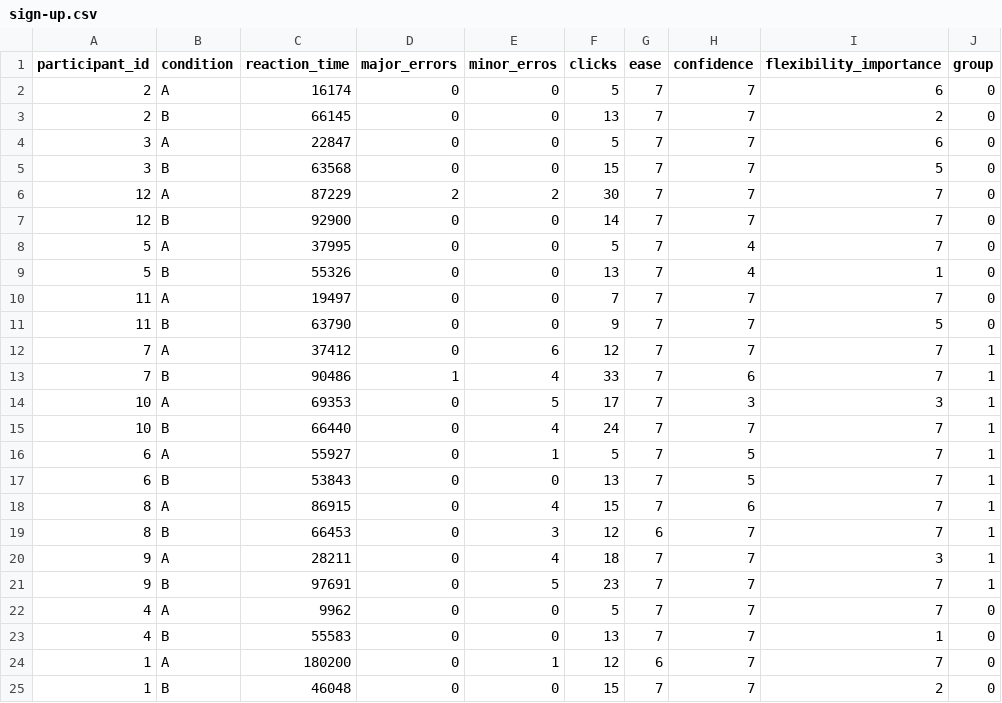
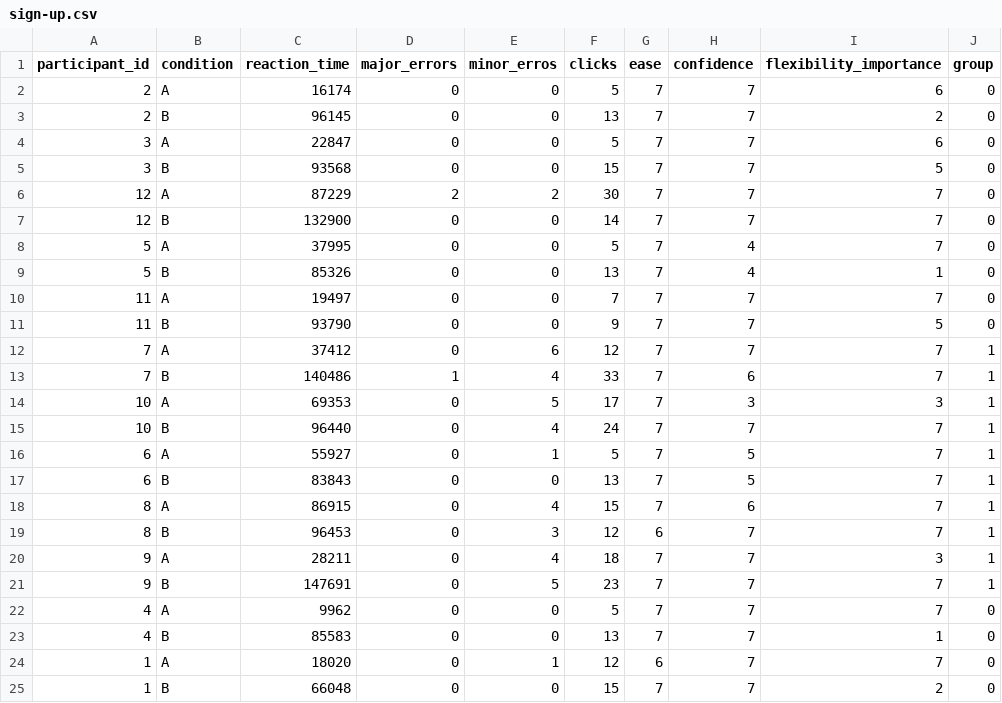
Before and after one commit to berrakkilic/UIPraktikum, a CSV file: sign-up.csv, drawn as a sheet.

Commit message:
update

```diff
--- a/sign-up.csv
+++ b/sign-up.csv
@@ -2,24 +2,24 @@ participant_id,condition,reaction_time,major_errors,minor_erros,clicks,ease,conf
 2,A,16174,0,0,5,7,7,6,0
-2,B,66145,0,0,13,7,7,2,0
+2,B,96145,0,0,13,7,7,2,0
 3,A,22847,0,0,5,7,7,6,0
-3,B,63568,0,0,15,7,7,5,0
+3,B,93568,0,0,15,7,7,5,0
 12,A,87229,2,2,30,7,7,7,0
-12,B,92900,0,0,14,7,7,7,0
+12,B,132900,0,0,14,7,7,7,0
 5,A,37995,0,0,5,7,4,7,0
-5,B,55326,0,0,13,7,4,1,0
+5,B,85326,0,0,13,7,4,1,0
 11,A,19497,0,0,7,7,7,7,0
-11,B,63790,0,0,9,7,7,5,0
+11,B,93790,0,0,9,7,7,5,0
 7,A,37412,0,6,12,7,7,7,1
-7,B,90486,1,4,33,7,6,7,1
+7,B,140486,1,4,33,7,6,7,1
 10,A,69353,0,5,17,7,3,3,1
-10,B,66440,0,4,24,7,7,7,1
+10,B,96440,0,4,24,7,7,7,1
 6,A,55927,0,1,5,7,5,7,1
-6,B,53843,0,0,13,7,5,7,1
+6,B,83843,0,0,13,7,5,7,1
 8,A,86915,0,4,15,7,6,7,1
-8,B,66453,0,3,12,6,7,7,1
+8,B,96453,0,3,12,6,7,7,1
 9,A,28211,0,4,18,7,7,3,1
-9,B,97691,0,5,23,7,7,7,1
+9,B,147691,0,5,23,7,7,7,1
 4,A,9962,0,0,5,7,7,7,0
-4,B,55583,0,0,13,7,7,1,0
-1,A,180200,0,1,12,6,7,7,0
-1,B,46048,0,0,15,7,7,2,0
+4,B,85583,0,0,13,7,7,1,0
+1,A,18020,0,1,12,6,7,7,0
+1,B,66048,0,0,15,7,7,2,0
```
